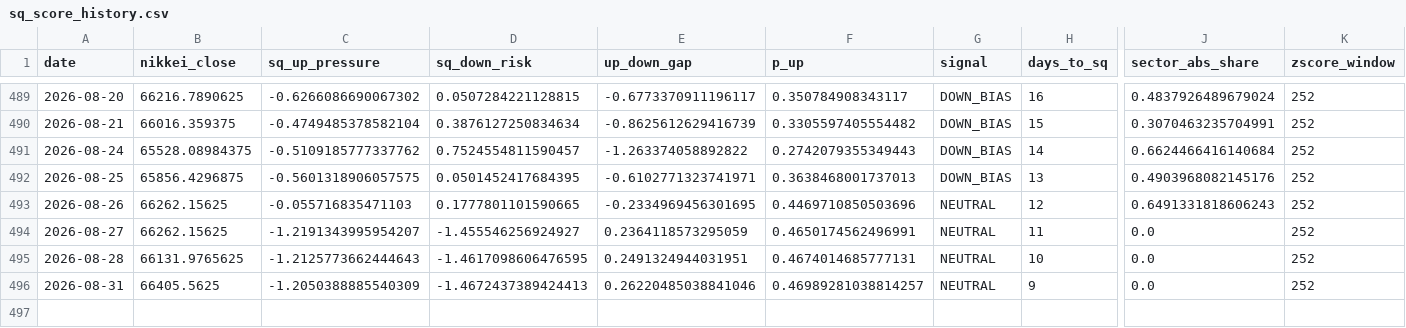
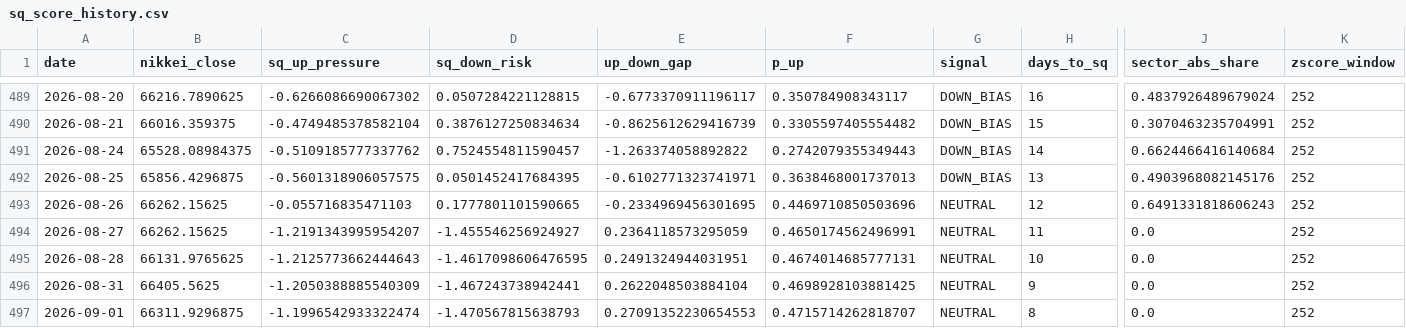
Before and after one commit to you202007/kabu, a CSV file: data/sq_score_history.csv, drawn as a sheet; only a part is shown, gaps mark what is left out; rows hold the shown columns only; the diff names each change by its address in the sheet, - before the commit and + after, or states it on an @@ line.

```diff
--- a/data/sq_score_history.csv
+++ b/data/sq_score_history.csv
-D496 (sq_down_risk): -1.4672437389424413
+D496 (sq_down_risk): -1.467243738942441
-E496 (up_down_gap): 0.26220485038841046
+E496 (up_down_gap): 0.2622048503884104
-F496 (p_up): 0.46989281038814257
+F496 (p_up): 0.4698928103881425
+row 497: 2026-09-01 | 66311.9296875 | -1.1996542933322474 | -1.470567815638793 | 0.27091352230654553 | 0.4715714262818707 | NEUTRAL | 8 | 0.0 | 252
```
Also changed, not shown: 1 other file.
